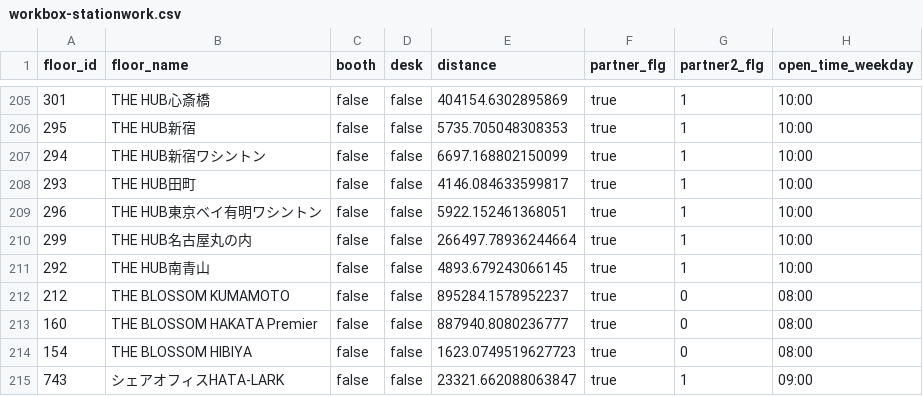
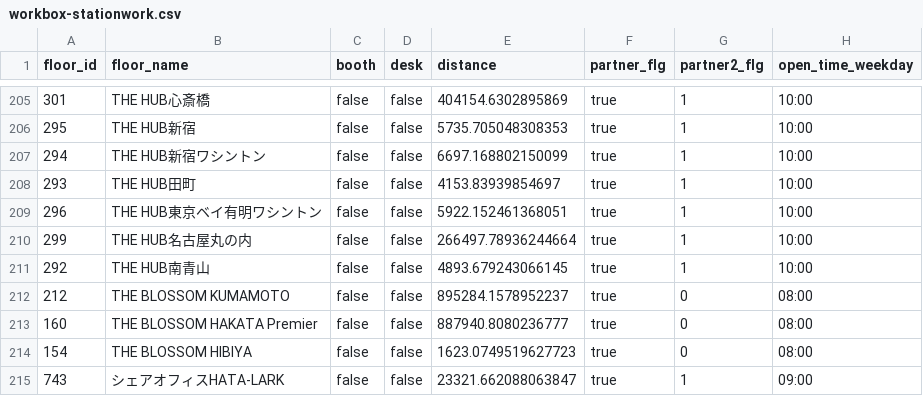
Before and after one commit to code4fukui/workbox, a CSV file: workbox-stationwork.csv, drawn as a sheet; only a part is shown, gaps mark what is left out; the diff names each change by its address in the sheet, - before the commit and + after, or states it on an @@ line.

Commit message:
update data

```diff
--- a/workbox-stationwork.csv
+++ b/workbox-stationwork.csv
-E208 (distance): 4146.084633599817
+E208 (distance): 4153.83939854697
```
Also changed, not shown: 1 other file.
